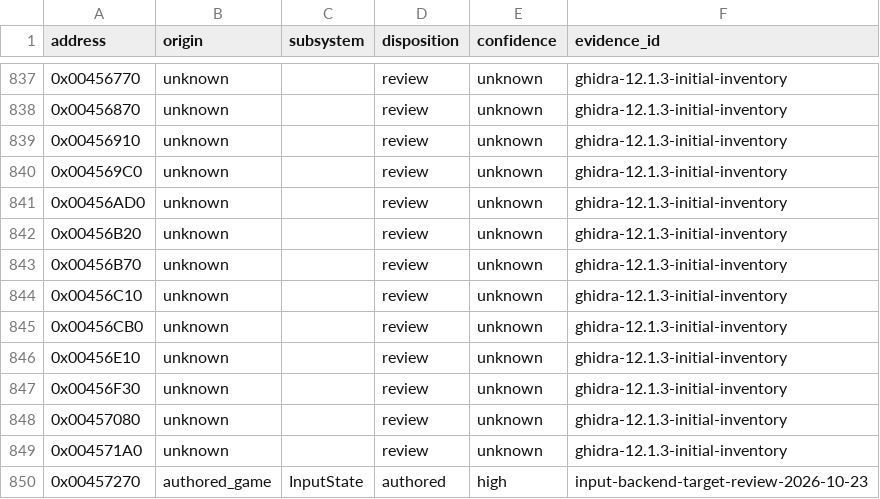
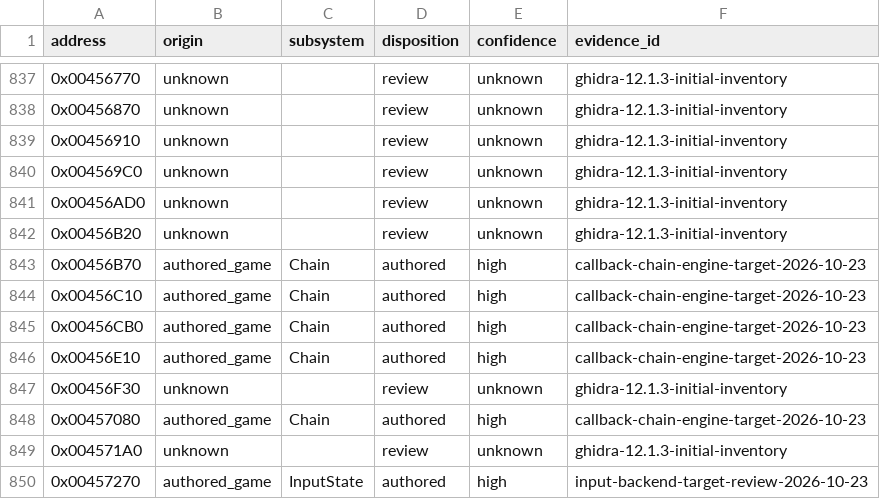
Before and after one commit to N0zoM1z0/th11, a CSV file: config/function-origins.csv, drawn as a sheet; only a part is shown, gaps mark what is left out.

```diff
--- a/config/function-origins.csv
+++ b/config/function-origins.csv
@@ -842,8 +842,8 @@ address,origin,subsystem,disposition,confidence,evidence_id
 0x00456B20,unknown,,review,unknown,ghidra-12.1.3-initial-inventory
-0x00456B70,unknown,,review,unknown,ghidra-12.1.3-initial-inventory
-0x00456C10,unknown,,review,unknown,ghidra-12.1.3-initial-inventory
-0x00456CB0,unknown,,review,unknown,ghidra-12.1.3-initial-inventory
-0x00456E10,unknown,,review,unknown,ghidra-12.1.3-initial-inventory
+0x00456B70,authored_game,Chain,authored,high,callback-chain-engine-target-2026-10-23
+0x00456C10,authored_game,Chain,authored,high,callback-chain-engine-target-2026-10-23
+0x00456CB0,authored_game,Chain,authored,high,callback-chain-engine-target-2026-10-23
+0x00456E10,authored_game,Chain,authored,high,callback-chain-engine-target-2026-10-23
 0x00456F30,unknown,,review,unknown,ghidra-12.1.3-initial-inventory
-0x00457080,unknown,,review,unknown,ghidra-12.1.3-initial-inventory
+0x00457080,authored_game,Chain,authored,high,callback-chain-engine-target-2026-10-23
 0x004571A0,unknown,,review,unknown,ghidra-12.1.3-initial-inventory
```
Also changed, not shown: config/function-boundaries.csv, config/functions.csv, 15 other files.
